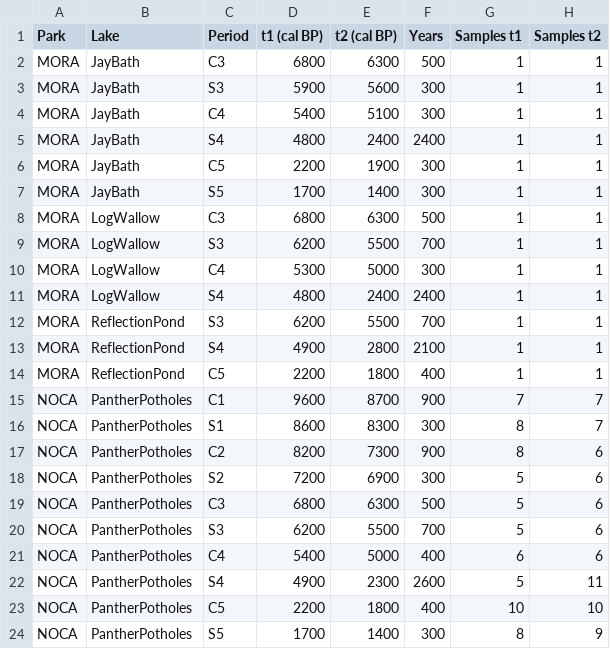
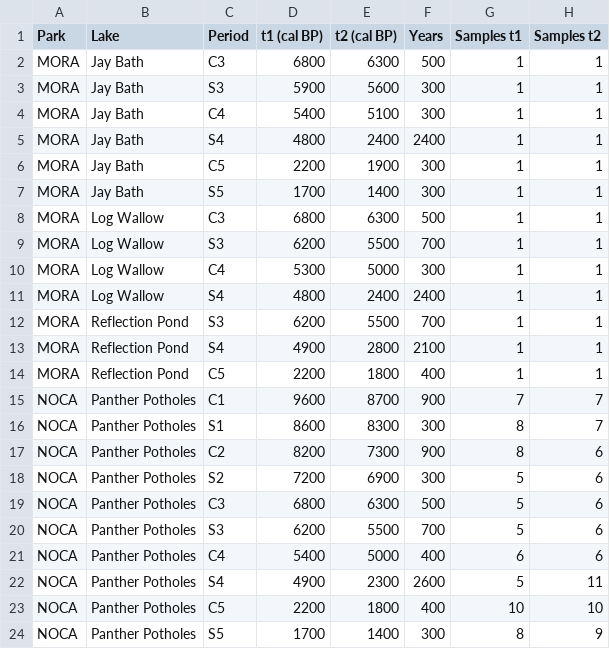
Before and after one commit to billurbektas/PaleoACES, a CSV file: report/tables/step24_lake_periods.csv, drawn as a sheet; only a part is shown; the diff names each change by its address in the sheet, - before the commit and + after, or states it on an @@ line.

Commit message:
M08: other wording of the appendix (C1 to C10): Fig. S18 caption in words (observed mismatch at t2 with the climate-predicted distance or direction subtracted, models with park, climate change and fire activity as explanatory variables, park as the difference between NOCA and MORA, fire event per century and per charcoal record); Park (NOCA) and Burned in Table S20 and Park (NOCA against MORA) in Figs. S21 and S27; Fig. S16 caption not divided by time and standard deviations of the legacy plots; size of the lag in Table S18; Q4 paragraph on species contributions not divided by time rewritten with mean size; p < 0.001 in Table S12; lake names in Tables S13 and S14; December sentence removed from Fig. S8; CHELSA V1.2 row removed from Table S4 (read by stage 07 but used for no result); Table S15 caption sentence on per century

```diff
--- a/report/tables/step24_lake_periods.csv
+++ b/report/tables/step24_lake_periods.csv
-B2:B7 (Lake): JayBath
+B2:B7 (Lake): Jay Bath
-B8:B11 (Lake): LogWallow
+B8:B11 (Lake): Log Wallow
-B12:B14 (Lake): ReflectionPond
+B12:B14 (Lake): Reflection Pond
-B15:B24 (Lake): PantherPotholes
+B15:B24 (Lake): Panther Potholes
```
Also changed, not shown: report/tables/step1_sampled_centuries.csv, report/tables/step5_explanatory_models.csv, 19 other files.
